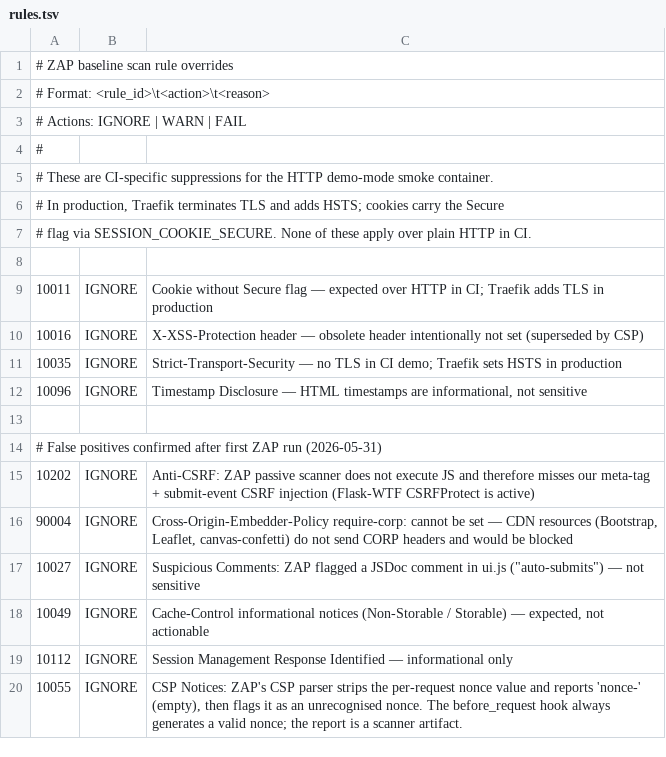
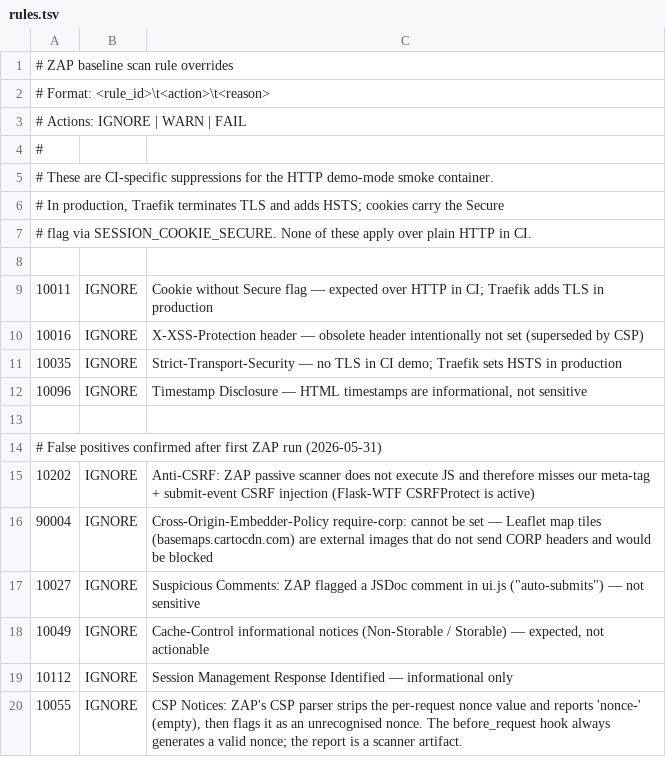
Before and after one commit to e2jk/OpenHangar, a TSV file: .zap/rules.tsv, drawn as a sheet.

```diff
--- a/.zap/rules.tsv
+++ b/.zap/rules.tsv
@@ -15,3 +15,3 @@
 10202	IGNORE	Anti-CSRF: ZAP passive scanner does not execute JS and therefore misses our meta-tag + submit-event CSRF injection (Flask-WTF CSRFProtect is active)
-90004	IGNORE	Cross-Origin-Embedder-Policy require-corp: cannot be set — CDN resources (Bootstrap, Leaflet, canvas-confetti) do not send CORP headers and would be blocked
+90004	IGNORE	Cross-Origin-Embedder-Policy require-corp: cannot be set — Leaflet map tiles (basemaps.cartocdn.com) are external images that do not send CORP headers and would be blocked
 10027	IGNORE	Suspicious Comments: ZAP flagged a JSDoc comment in ui.js ("auto-submits") — not sensitive
```
Also changed, not shown: 2 other files.
